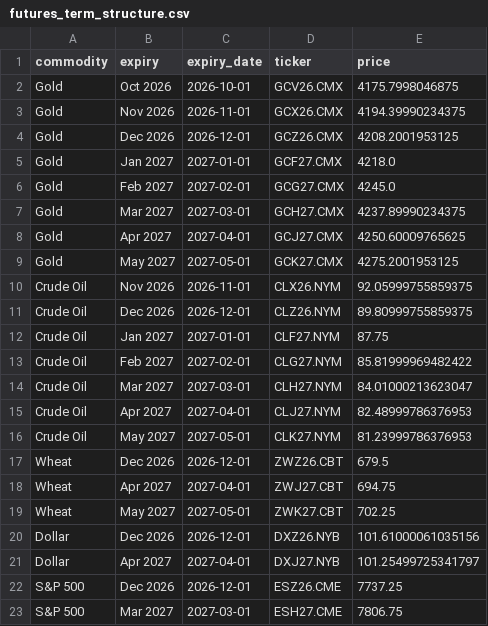
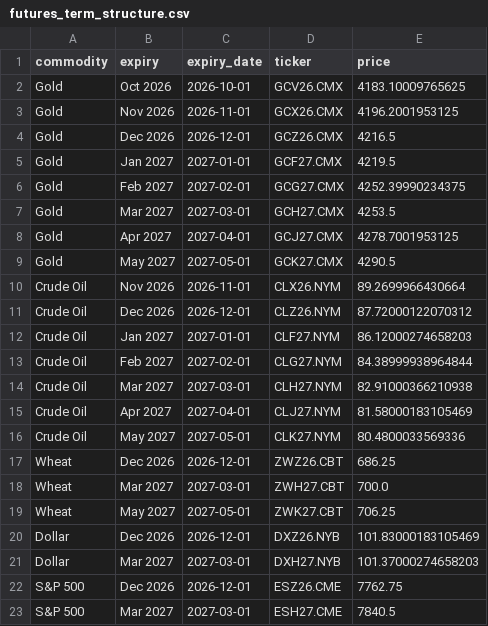
Before and after one commit to FredericBANDEIRA/Cross-Asset-Market-Regime-Monitor, a CSV file: data/futures_term_structure.csv, drawn as a sheet.

```diff
--- a/data/futures_term_structure.csv
+++ b/data/futures_term_structure.csv
@@ -1,23 +1,23 @@
 commodity,expiry,expiry_date,ticker,price
-Gold,Oct 2026,2026-10-01,GCV26.CMX,4175.7998046875
-Gold,Nov 2026,2026-11-01,GCX26.CMX,4194.39990234375
-Gold,Dec 2026,2026-12-01,GCZ26.CMX,4208.2001953125
-Gold,Jan 2027,2027-01-01,GCF27.CMX,4218.0
-Gold,Feb 2027,2027-02-01,GCG27.CMX,4245.0
-Gold,Mar 2027,2027-03-01,GCH27.CMX,4237.89990234375
-Gold,Apr 2027,2027-04-01,GCJ27.CMX,4250.60009765625
-Gold,May 2027,2027-05-01,GCK27.CMX,4275.2001953125
-Crude Oil,Nov 2026,2026-11-01,CLX26.NYM,92.05999755859375
-Crude Oil,Dec 2026,2026-12-01,CLZ26.NYM,89.80999755859375
-Crude Oil,Jan 2027,2027-01-01,CLF27.NYM,87.75
-Crude Oil,Feb 2027,2027-02-01,CLG27.NYM,85.81999969482422
-Crude Oil,Mar 2027,2027-03-01,CLH27.NYM,84.01000213623047
-Crude Oil,Apr 2027,2027-04-01,CLJ27.NYM,82.48999786376953
-Crude Oil,May 2027,2027-05-01,CLK27.NYM,81.23999786376953
-Wheat,Dec 2026,2026-12-01,ZWZ26.CBT,679.5
-Wheat,Apr 2027,2027-04-01,ZWJ27.CBT,694.75
-Wheat,May 2027,2027-05-01,ZWK27.CBT,702.25
-Dollar,Dec 2026,2026-12-01,DXZ26.NYB,101.61000061035156
-Dollar,Apr 2027,2027-04-01,DXJ27.NYB,101.25499725341797
-S&P 500,Dec 2026,2026-12-01,ESZ26.CME,7737.25
-S&P 500,Mar 2027,2027-03-01,ESH27.CME,7806.75
+Gold,Oct 2026,2026-10-01,GCV26.CMX,4183.10009765625
+Gold,Nov 2026,2026-11-01,GCX26.CMX,4196.2001953125
+Gold,Dec 2026,2026-12-01,GCZ26.CMX,4216.5
+Gold,Jan 2027,2027-01-01,GCF27.CMX,4219.5
+Gold,Feb 2027,2027-02-01,GCG27.CMX,4252.39990234375
+Gold,Mar 2027,2027-03-01,GCH27.CMX,4253.5
+Gold,Apr 2027,2027-04-01,GCJ27.CMX,4278.7001953125
+Gold,May 2027,2027-05-01,GCK27.CMX,4290.5
+Crude Oil,Nov 2026,2026-11-01,CLX26.NYM,89.2699966430664
+Crude Oil,Dec 2026,2026-12-01,CLZ26.NYM,87.72000122070312
+Crude Oil,Jan 2027,2027-01-01,CLF27.NYM,86.12000274658203
+Crude Oil,Feb 2027,2027-02-01,CLG27.NYM,84.38999938964844
+Crude Oil,Mar 2027,2027-03-01,CLH27.NYM,82.91000366210938
+Crude Oil,Apr 2027,2027-04-01,CLJ27.NYM,81.58000183105469
+Crude Oil,May 2027,2027-05-01,CLK27.NYM,80.4800033569336
+Wheat,Dec 2026,2026-12-01,ZWZ26.CBT,686.25
+Wheat,Mar 2027,2027-03-01,ZWH27.CBT,700.0
+Wheat,May 2027,2027-05-01,ZWK27.CBT,706.25
+Dollar,Dec 2026,2026-12-01,DXZ26.NYB,101.83000183105469
+Dollar,Mar 2027,2027-03-01,DXH27.NYB,101.37000274658203
+S&P 500,Dec 2026,2026-12-01,ESZ26.CME,7762.75
+S&P 500,Mar 2027,2027-03-01,ESH27.CME,7840.5
```
Also changed, not shown: 8 other files.
